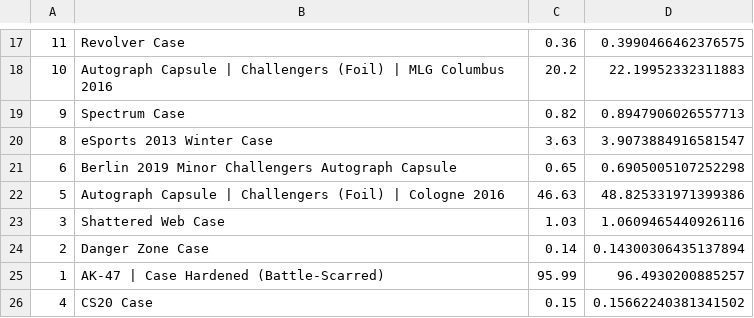
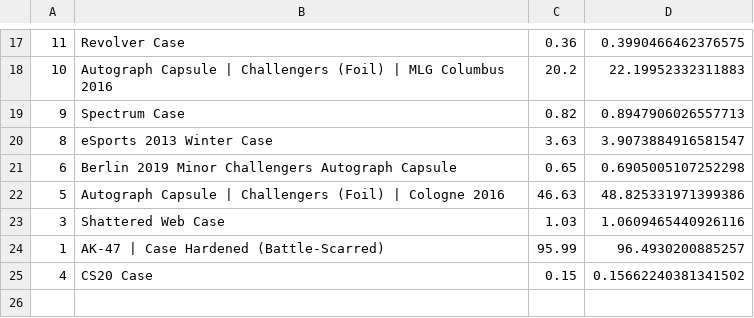
Before and after one commit to AUTACE/Trade_Data, a CSV file: sb_Best_Profit.csv, drawn as a sheet; only a part is shown, gaps mark what is left out; the diff names each change by its address in the sheet, - before the commit and + after, or states it on an @@ line.

Commit message:
Uploaded via octonode

```diff
--- a/sb_Best_Profit.csv
+++ b/sb_Best_Profit.csv
-row 24: 2 | Danger Zone Case | 0.14 | 0.14300306435137894
```
